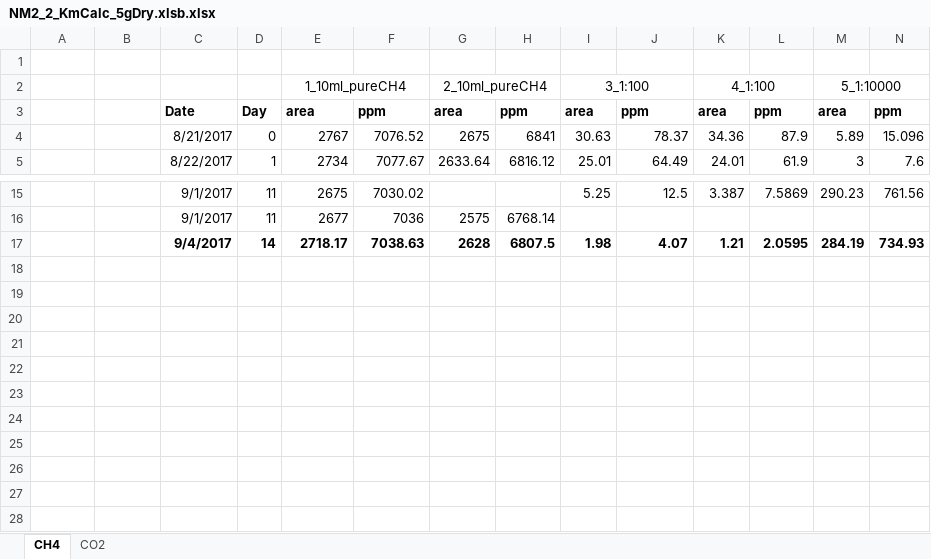
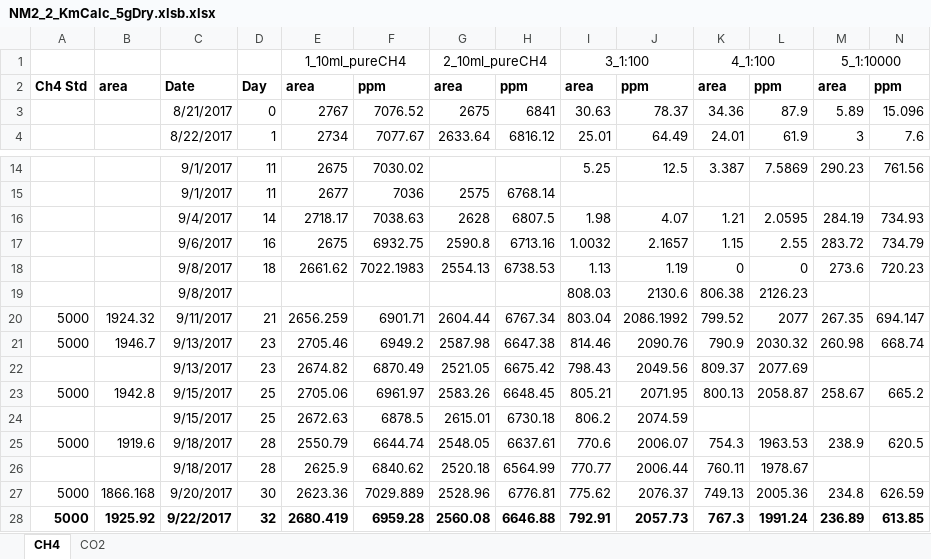
Before and after one commit to nyirock/experiments, an Excel workbook: pp_gas_enrichments/NM2_2_KmCalc_5gDry.xlsb.xlsx, sheet CH4, drawn as a sheet; only a part is shown, gaps mark what is left out; values as stored, in another font and other column widths than the file's, no borders; removed rows and columns are numbered as before the commit, all else as after; rows hold the shown columns only; the diff covers the shown part only; the diff names each change by its address in the sheet, - before the commit and + after, or states it on an @@ line.

```diff
--- a/pp_gas_enrichments/NM2_2_KmCalc_5gDry.xlsb.xlsx (sheet CH4)
+++ b/pp_gas_enrichments/NM2_2_KmCalc_5gDry.xlsb.xlsx (sheet CH4)
-row 1: (empty)
-A2: (empty)
+A2: Ch4 Std
-B2: (empty)
+B2: area
-C16:N16 bold: on
+C16:N16 bold: off
+row 17:  |  | 9/6/2017 | 16 | 2675 | 6932.75 | 2590.8 | 6713.16 | 1.0032 | 2.1657 | 1.15 | 2.55 | 283.72 | 734.79
+row 18:  |  | 9/8/2017 | 18 | 2661.62 | 7022.1983 | 2554.13 | 6738.53 | 1.13 | 1.19 | 0 | 0 | 273.6 | 720.23
+row 19:  |  | 9/8/2017 |  |  |  |  |  | 808.03 | 2130.6 | 806.38 | 2126.23
+row 20: 5000 | 1924.32 | 9/11/2017 | 21 | 2656.259 | 6901.71 | 2604.44 | 6767.34 | 803.04 | 2086.1992 | 799.52 | 2077 | 267.35 | 694.147
+row 21: 5000 | 1946.7 | 9/13/2017 | 23 | 2705.46 | 6949.2 | 2587.98 | 6647.38 | 814.46 | 2090.76 | 790.9 | 2030.32 | 260.98 | 668.74
+row 22:  |  | 9/13/2017 | 23 | 2674.82 | 6870.49 | 2521.05 | 6675.42 | 798.43 | 2049.56 | 809.37 | 2077.69
+row 23: 5000 | 1942.8 | 9/15/2017 | 25 | 2705.06 | 6961.97 | 2583.26 | 6648.45 | 805.21 | 2071.95 | 800.13 | 2058.87 | 258.67 | 665.2
+row 24:  |  | 9/15/2017 | 25 | 2672.63 | 6878.5 | 2615.01 | 6730.18 | 806.2 | 2074.59
+row 25: 5000 | 1919.6 | 9/18/2017 | 28 | 2550.79 | 6644.74 | 2548.05 | 6637.61 | 770.6 | 2006.07 | 754.3 | 1963.53 | 238.9 | 620.5
+row 26:  |  | 9/18/2017 | 28 | 2625.9 | 6840.62 | 2520.18 | 6564.99 | 770.77 | 2006.44 | 760.11 | 1978.67
+row 27: 5000 | 1866.168 | 9/20/2017 | 30 | 2623.36 | 7029.889 | 2528.96 | 6776.81 | 775.62 | 2076.37 | 749.13 | 2005.36 | 234.8 | 626.59
+row 28: 5000 | 1925.92 | 9/22/2017 | 32 | 2680.419 | 6959.28 | 2560.08 | 6646.88 | 792.91 | 2057.73 | 767.3 | 1991.24 | 236.89 | 613.85
```
Also changed, not shown: cell formats elsewhere in this sheet, sheet CO2, formulas that keep their value, pp_gas_enrichments/NM2_2_DifferentialCentrifugation1.xlsx, pp_gas_enrichments/NM2_2_ThinFilm_LiquidMedia.xlsx, 3 other files.
